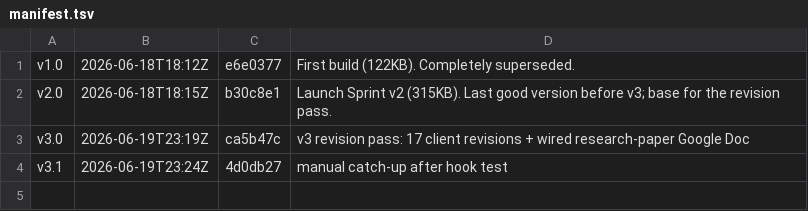
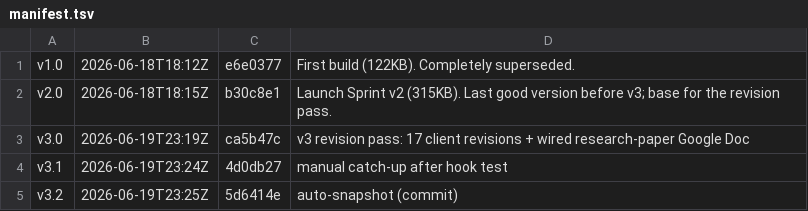
Before and after one commit to Winnsolutionsadmin/anchorage-agentic-preview, a TSV file: versions/manifest.tsv, drawn as a sheet.

Commit message:
snapshot v3.2: auto-snapshot (commit)

```diff
--- a/versions/manifest.tsv
+++ b/versions/manifest.tsv
@@ -4 +4,2 @@ v3.0	2026-06-19T23:19Z	ca5b47c	v3 revision pass: 17 client revisions + wired res
 v3.1	2026-06-19T23:24Z	4d0db27	manual catch-up after hook test
+v3.2	2026-06-19T23:25Z	5d6414e	auto-snapshot (commit)
```
Also changed, not shown: 2 other files.
